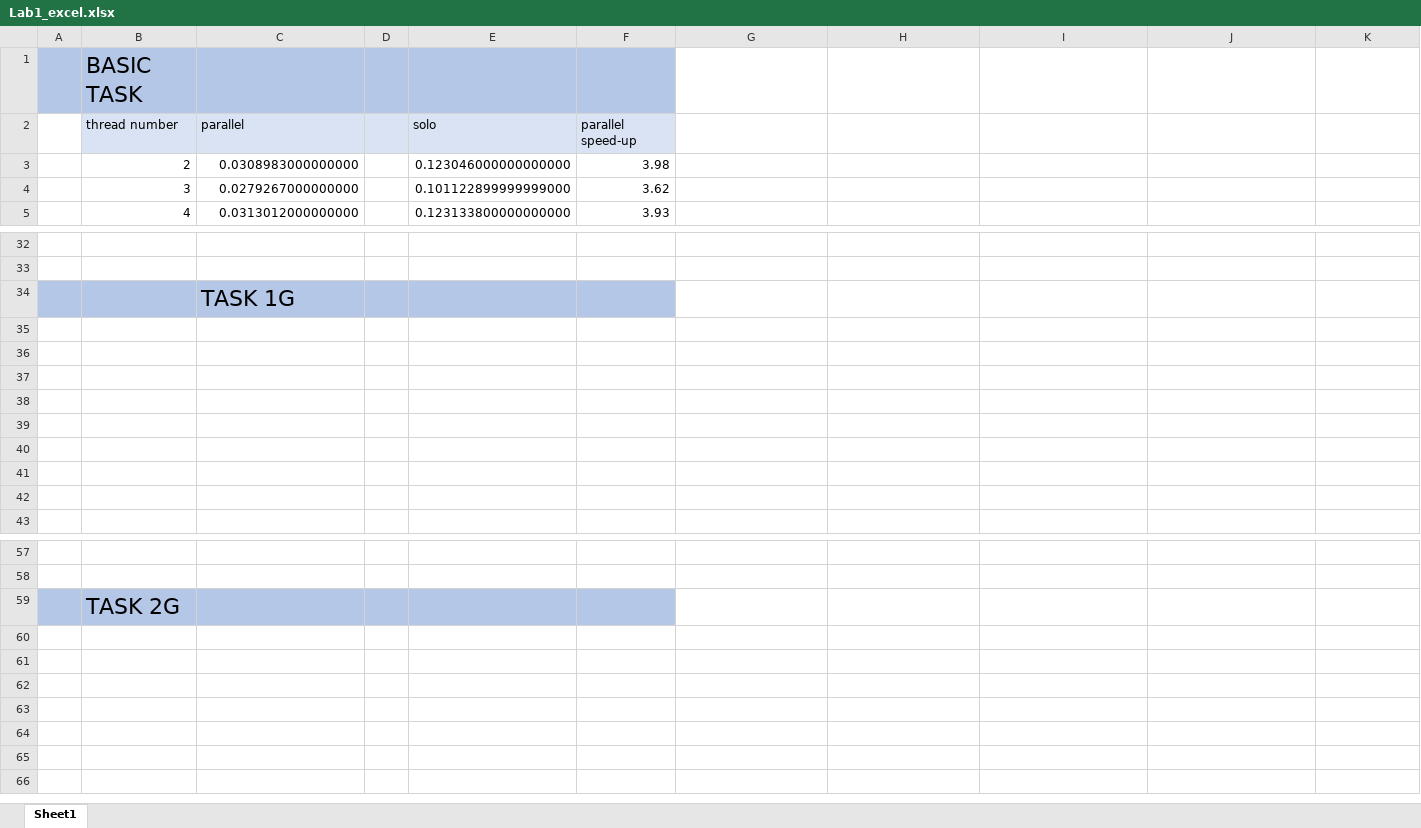
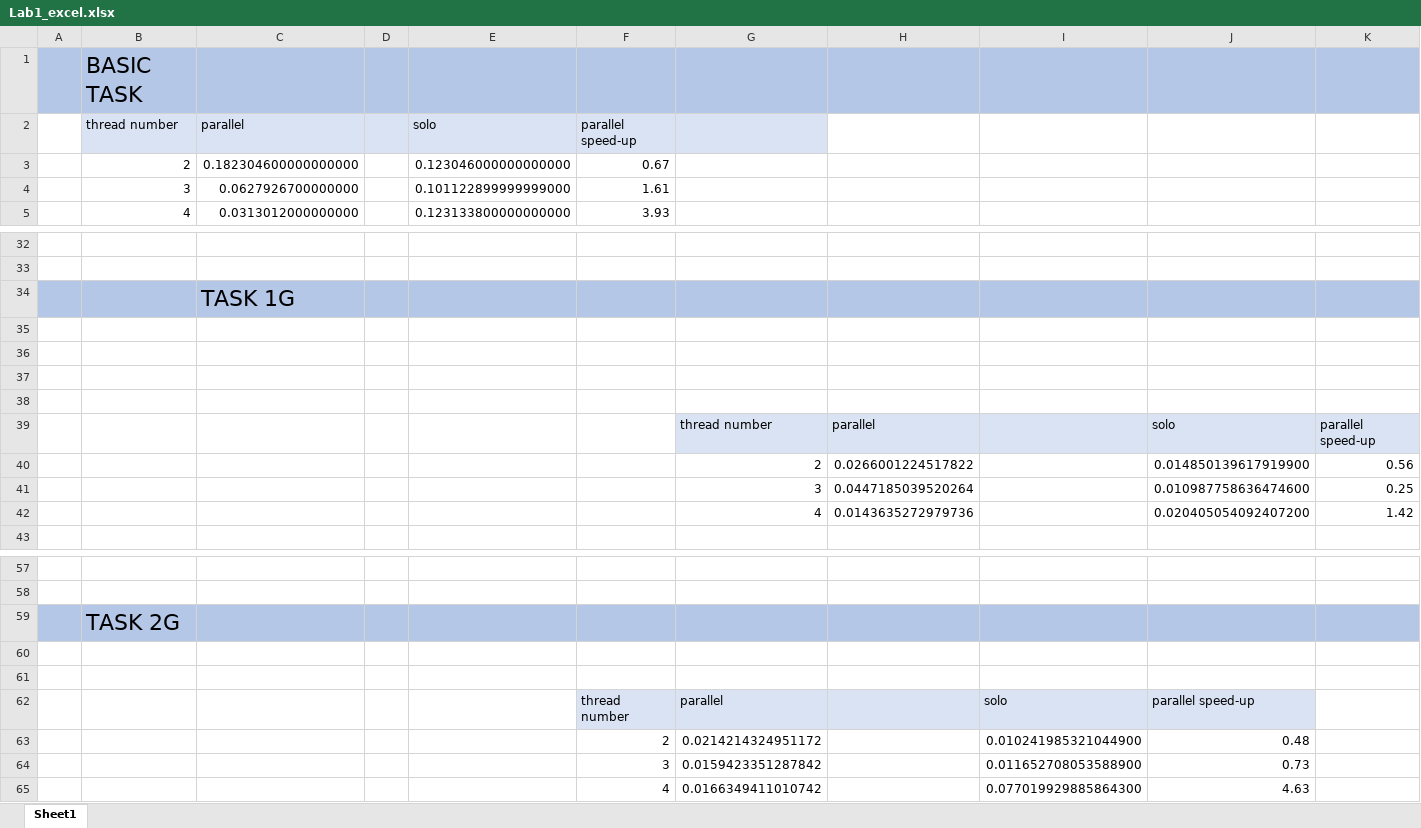
Before and after one commit to DoolyEvgesha/MPI_lab_1, an Excel workbook: Lab1_excel.xlsx, sheet Sheet1, drawn as a sheet; only a part is shown, gaps mark what is left out; values as stored, in another font and other column widths than the file's, no borders; charts and pictures not drawn; the diff covers the shown part only; the diff names each change by its address in the sheet, - before the commit and + after, or states it on an @@ line.

Commit message:
now it can be started on less then maximum threads + edit excel a bit

```diff
--- a/Lab1_excel.xlsx (sheet Sheet1)
+++ b/Lab1_excel.xlsx (sheet Sheet1)
-G1:K1 fill: none
+G1:K1 fill: #B4C7E7
-G2 fill: none
+G2 fill: #DAE3F3
-C3 (parallel): 0.0308983000000000
+C3 (parallel): 0.182304600000000000
-F3 (parallel speed-up): 3.98
+F3 (parallel speed-up): 0.67
-C4 (parallel): 0.0279267000000000
+C4 (parallel): 0.0627926700000000
-F4 (parallel speed-up): 3.62
+F4 (parallel speed-up): 1.61
-G34:K34 fill: none
+G34:K34 fill: #B4C7E7
-row 39: (empty)
+row 39:  |  |  |  |  |  | thread number | parallel |  | solo | parallel speed-up
-G39:K39 fill: none
+G39:K39 fill: #DAE3F3
-row 40: (empty)
+row 40:  |  |  |  |  |  | 2 | 0.0266001224517822 |  | 0.014850139617919900 | 0.56
-row 41: (empty)
+row 41:  |  |  |  |  |  | 3 | 0.0447185039520264 |  | 0.010987758636474600 | 0.25
-row 42: (empty)
+row 42:  |  |  |  |  |  | 4 | 0.0143635272979736 |  | 0.020405054092407200 | 1.42
-G59:K59 fill: none
+G59:K59 fill: #B4C7E7
+row 60: (empty)
+row 61: (empty)
+row 62:  |  |  |  |  | thread number | parallel |  | solo | parallel speed-up
+row 63:  |  |  |  |  | 2 | 0.0214214324951172 |  | 0.010241985321044900 | 0.48
+row 64:  |  |  |  |  | 3 | 0.0159423351287842 |  | 0.011652708053588900 | 0.73
+row 65:  |  |  |  |  | 4 | 0.0166349411010742 |  | 0.077019929885864300 | 4.63
```
Also changed, not shown: merged cells elsewhere in this sheet, charts or pictures, 3 other files.
